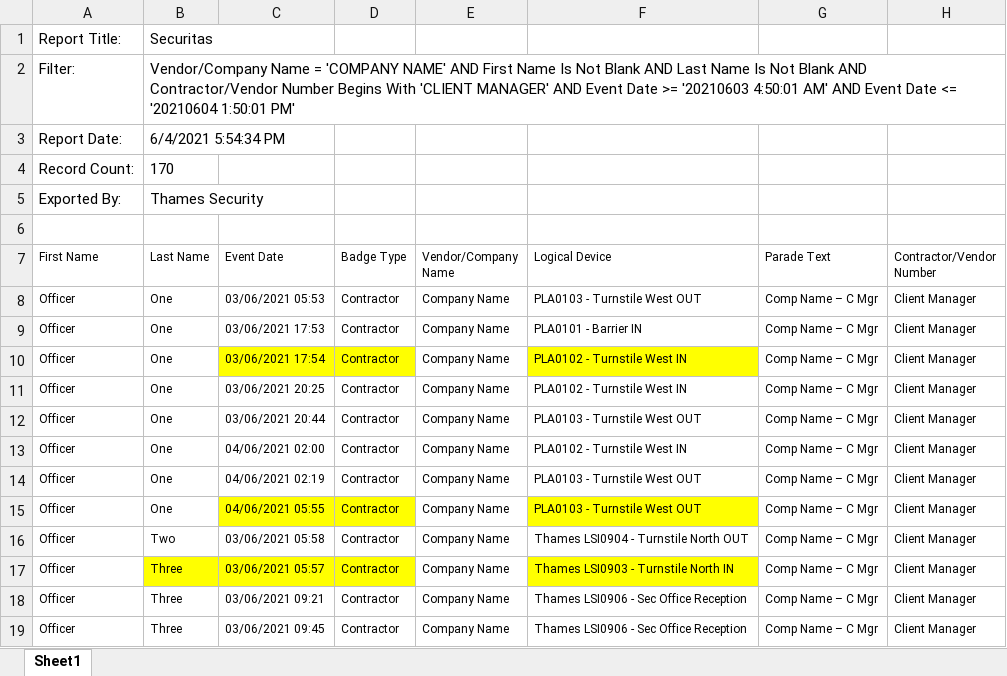
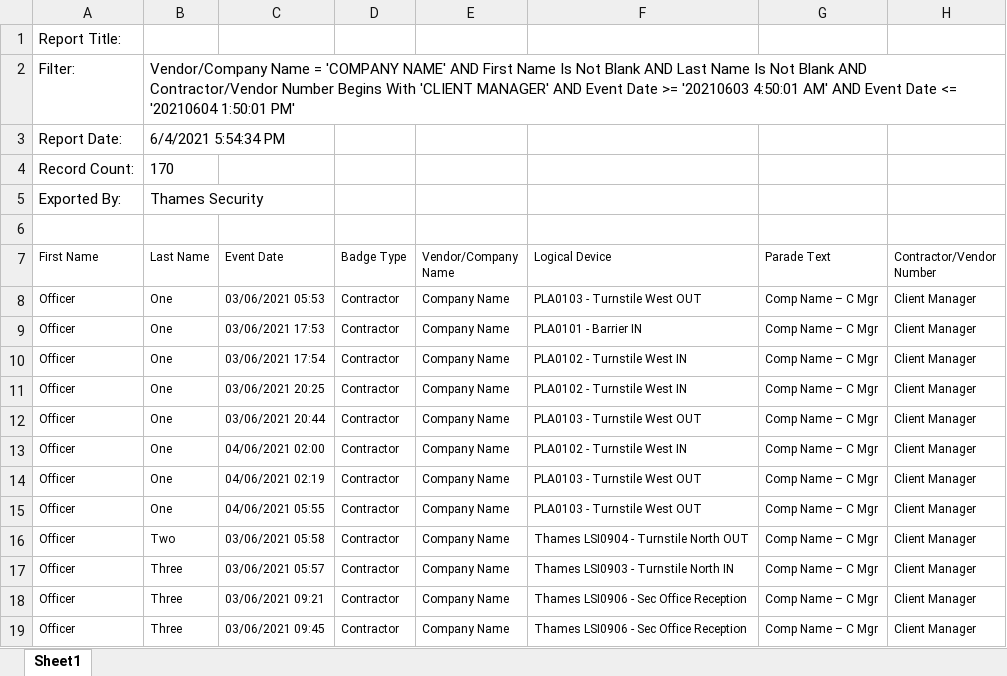
Before and after one commit to gaurav-dogra/excel-to-excelParsingWebApp, an Excel workbook: src/main/resources/test file 1.xlsx, sheet Sheet1, drawn as a sheet; only a part is shown; values as stored, in another font and other column widths than the file's, no borders; the diff names each change by its address in the sheet, - before the commit and + after, or states it on an @@ line.

```diff
--- a/src/main/resources/test file 1.xlsx (sheet Sheet1)
+++ b/src/main/resources/test file 1.xlsx (sheet Sheet1)
-B1 (Last Name): Securitas
+B1 (Last Name): (empty)
-C10:D10 fill: #FFFF00
+C10:D10 fill: none
-F10 fill: #FFFF00
+F10 fill: none
-C15:D15 fill: #FFFF00
+C15:D15 fill: none
-F15 fill: #FFFF00
+F15 fill: none
-B17:D17 fill: #FFFF00
+B17:D17 fill: none
-F17 fill: #FFFF00
+F17 fill: none
```
Also changed, not shown: 6 other files.
